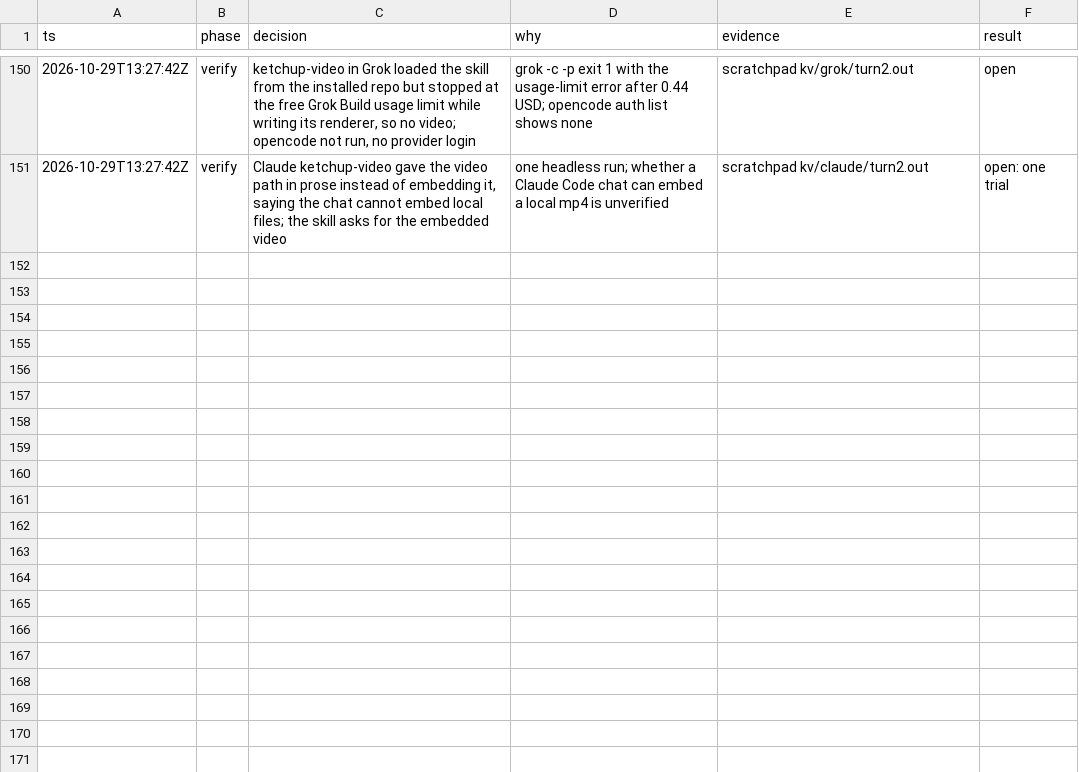
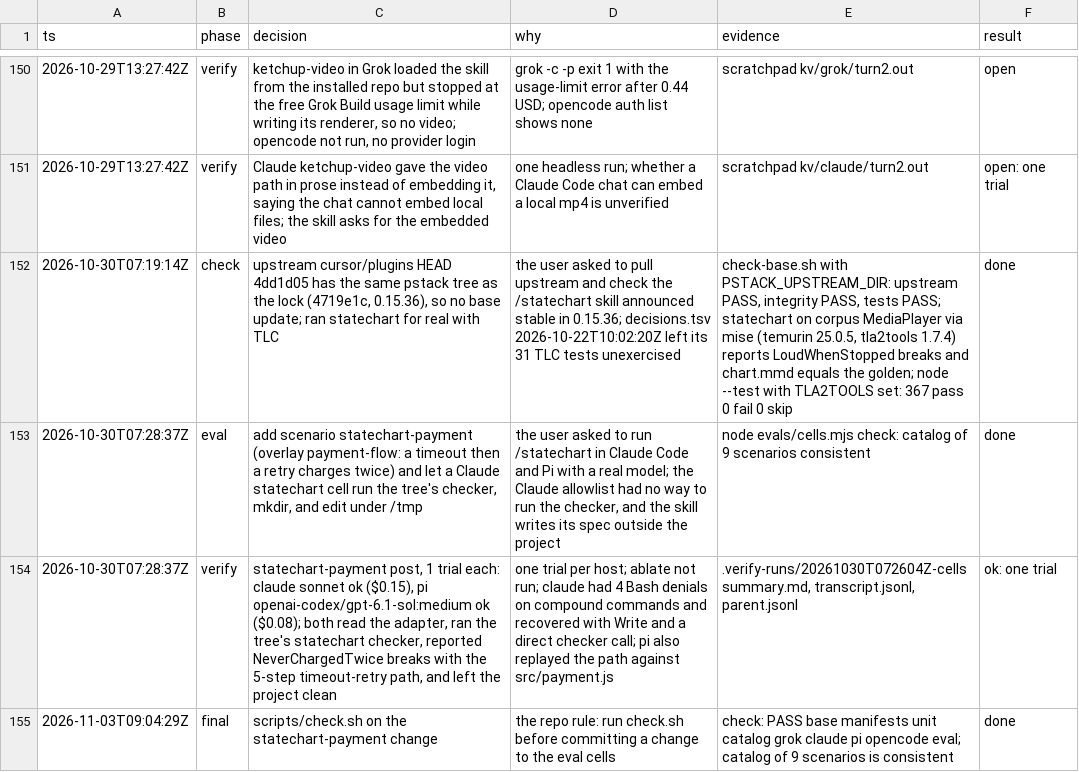
Before and after one commit to dragosdm/pstack-all, a TSV file: decisions.tsv, drawn as a sheet; only a part is shown, gaps mark what is left out; the diff names each change by its address in the sheet, - before the commit and + after, or states it on an @@ line.

```diff
--- a/decisions.tsv
+++ b/decisions.tsv
+row 152: 2026-10-30T07:19:14Z | check | upstream cursor/plugins HEAD 4dd1d05 has the same pstack tree as the lock (4719e1c, 0.15.36), so no base update; ran statechart for real with TLC | the user asked to pull upstream and check the /statechart skill announced stable in 0.15.36; decisions.tsv 2026-10-22T10:02:20Z left its 31 TLC tests unexercised | check-base.sh with PSTACK_UPSTREAM_DIR: upstream PASS, integrity PASS, tests PASS; statechart on corpus MediaPlayer via mise (temurin 25.0.5, tla2tools 1.7.4) reports LoudWhenStopped breaks and chart.mmd equals the golden; node --test with TLA2TOOLS set: 367 pass 0 fail 0 skip | done
+row 153: 2026-10-30T07:28:37Z | eval | add scenario statechart-payment (overlay payment-flow: a timeout then a retry charges twice) and let a Claude statechart cell run the tree's checker, mkdir, and edit under /tmp | the user asked to run /statechart in Claude Code and Pi with a real model; the Claude allowlist had no way to run the checker, and the skill writes its spec outside the project | node evals/cells.mjs check: catalog of 9 scenarios consistent | done
+row 154: 2026-10-30T07:28:37Z | verify | statechart-payment post, 1 trial each: claude sonnet ok ($0.15), pi openai-codex/gpt-6.1-sol:medium ok ($0.08); both read the adapter, ran the tree's statechart checker, reported NeverChargedTwice breaks with the 5-step timeout-retry path, and left the project clean | one trial per host; ablate not run; claude had 4 Bash denials on compound commands and recovered with Write and a direct checker call; pi also replayed the path against src/payment.js | .verify-runs/20261030T072604Z-cells summary.md, transcript.jsonl, parent.jsonl | ok: one trial
+row 155: 2026-11-03T09:04:29Z | final | scripts/check.sh on the statechart-payment change | the repo rule: run check.sh before committing a change to the eval cells | check: PASS base manifests unit catalog grok claude pi opencode eval; catalog of 9 scenarios is consistent | done
```
Also changed, not shown: 4 other files.
